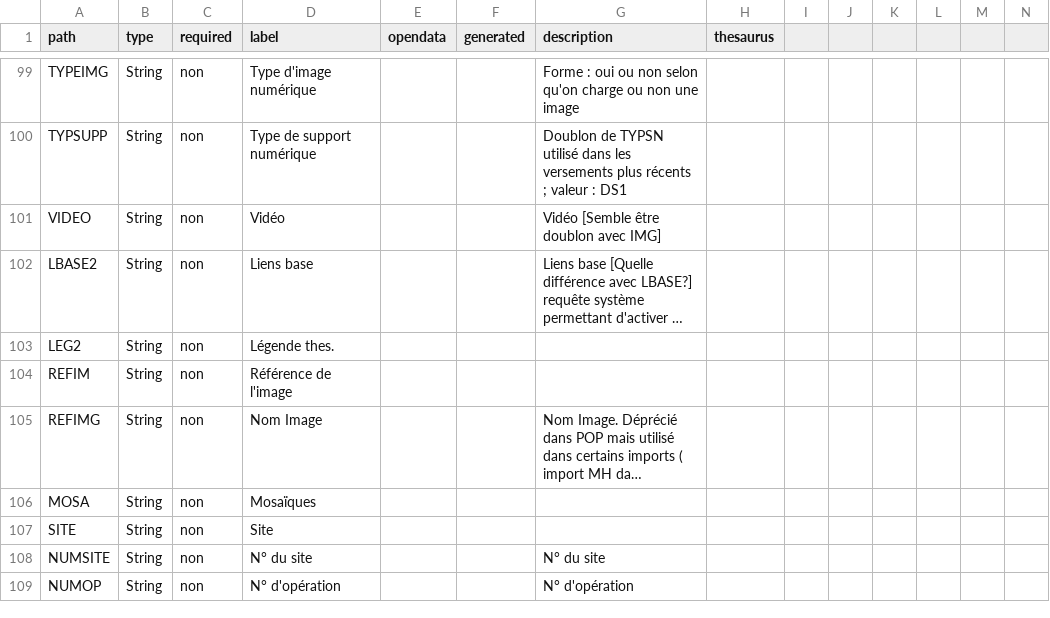
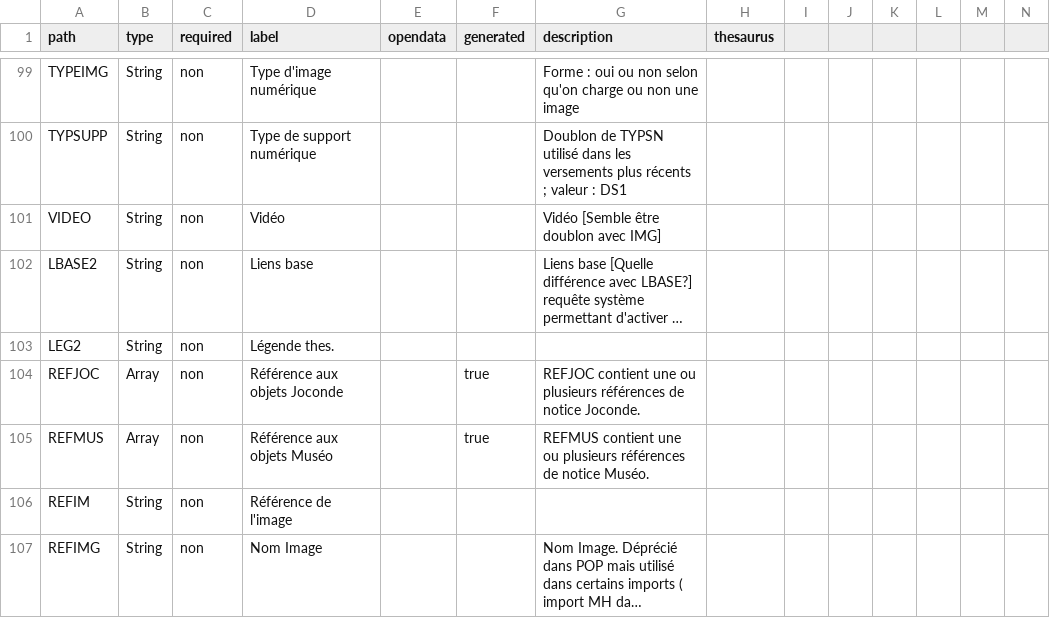
Before and after one commit to betagouv/pop, a CSV file: apps/api/csv/memoire.csv, drawn as a sheet; only a part is shown, gaps mark what is left out; the shorter side is filled out with more unchanged rows; long unchanged cells end in …; rows hold the shown columns only; the diff names each change by its address in the sheet, - before the commit and + after, or states it on an @@ line.

```diff
--- a/apps/api/csv/memoire.csv
+++ b/apps/api/csv/memoire.csv
+row 104: REFJOC | Array | non | Référence aux objets Joconde |  | true | REFJOC contient une ou plusieurs références de notice Joconde.
+row 105: REFMUS | Array | non | Référence aux objets Muséo |  | true | REFMUS contient une ou plusieurs références de notice Muséo.
```
Also changed, not shown: apps/api/csv/joconde.csv, apps/api/csv/merimee.csv, 14 other files.
